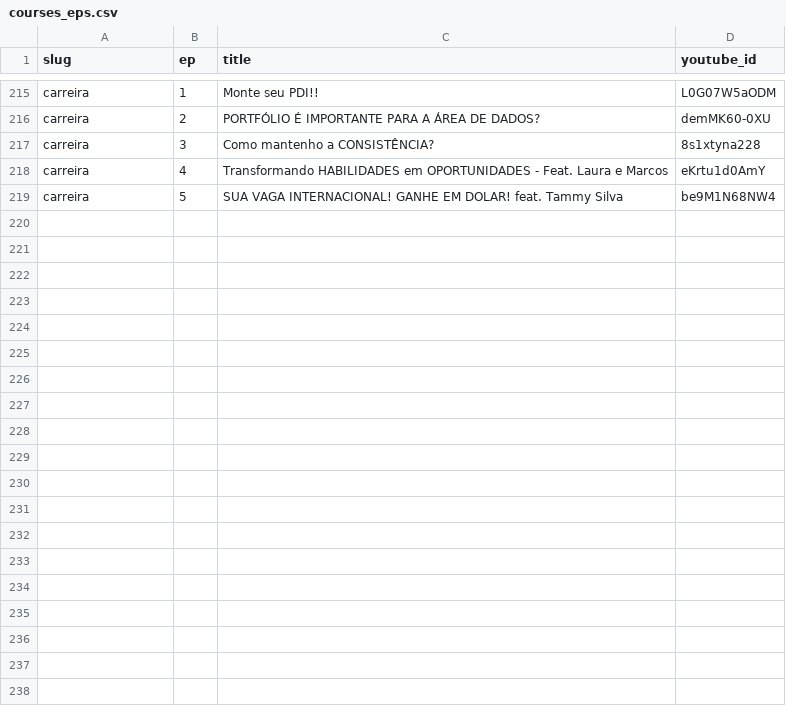
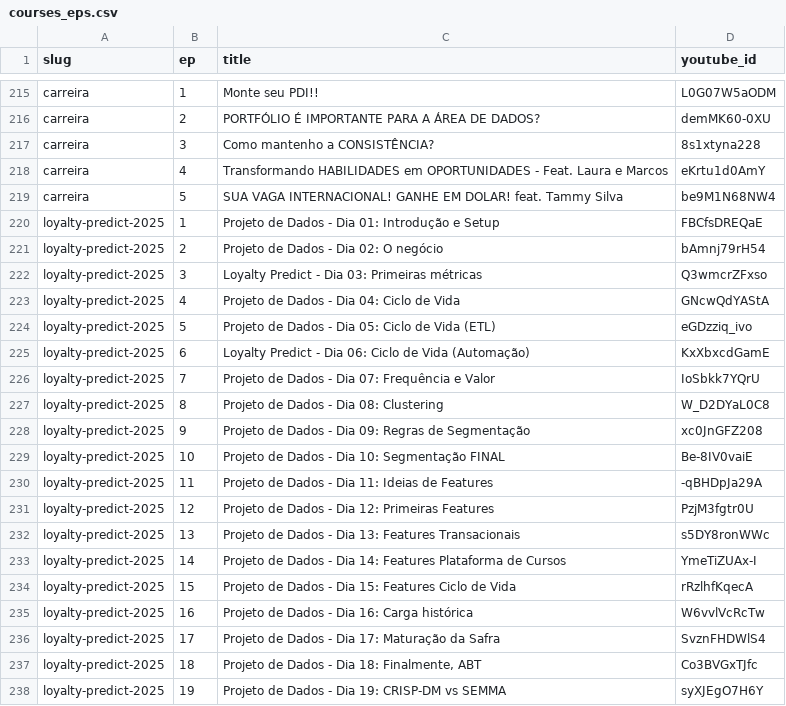
Before and after one commit to TeoMeWhy/tmw-education, a CSV file: data/courses_eps.csv, drawn as a sheet; only a part is shown, gaps mark what is left out; the diff covers the shown part only; the diff names each change by its address in the sheet, - before the commit and + after, or states it on an @@ line.

Commit message:
feat: novo curso

```diff
--- a/data/courses_eps.csv
+++ b/data/courses_eps.csv
+row 220: loyalty-predict-2025 | 1 | Projeto de Dados - Dia 01: Introdução e Setup | FBCfsDREQaE
+row 221: loyalty-predict-2025 | 2 | Projeto de Dados - Dia 02: O negócio | bAmnj79rH54
+row 222: loyalty-predict-2025 | 3 | Loyalty Predict - Dia 03: Primeiras métricas | Q3wmcrZFxso
+row 223: loyalty-predict-2025 | 4 | Projeto de Dados - Dia 04: Ciclo de Vida | GNcwQdYAStA
+row 224: loyalty-predict-2025 | 5 | Projeto de Dados - Dia 05: Ciclo de Vida (ETL) | eGDzziq_ivo
+row 225: loyalty-predict-2025 | 6 | Loyalty Predict - Dia 06: Ciclo de Vida (Automação) | KxXbxcdGamE
+row 226: loyalty-predict-2025 | 7 | Projeto de Dados - Dia 07: Frequência e Valor | IoSbkk7YQrU
+row 227: loyalty-predict-2025 | 8 | Projeto de Dados - Dia 08: Clustering | W_D2DYaL0C8
+row 228: loyalty-predict-2025 | 9 | Projeto de Dados - Dia 09: Regras de Segmentação | xc0JnGFZ208
+row 229: loyalty-predict-2025 | 10 | Projeto de Dados - Dia 10: Segmentação FINAL | Be-8IV0vaiE
+row 230: loyalty-predict-2025 | 11 | Projeto de Dados - Dia 11: Ideias de Features | -qBHDpJa29A
+row 231: loyalty-predict-2025 | 12 | Projeto de Dados - Dia 12: Primeiras Features | PzjM3fgtr0U
+row 232: loyalty-predict-2025 | 13 | Projeto de Dados - Dia 13: Features Transacionais | s5DY8ronWWc
+row 233: loyalty-predict-2025 | 14 | Projeto de Dados - Dia 14: Features Plataforma de Cursos | YmeTiZUAx-I
+row 234: loyalty-predict-2025 | 15 | Projeto de Dados - Dia 15: Features Ciclo de Vida | rRzlhfKqecA
+row 235: loyalty-predict-2025 | 16 | Projeto de Dados - Dia 16: Carga histórica | W6vvlVcRcTw
+row 236: loyalty-predict-2025 | 17 | Projeto de Dados - Dia 17: Maturação da Safra | SvznFHDWlS4
+row 237: loyalty-predict-2025 | 18 | Projeto de Dados - Dia 18: Finalmente, ABT | Co3BVGxTJfc
+row 238: loyalty-predict-2025 | 19 | Projeto de Dados - Dia 19: CRISP-DM vs SEMMA | syXJEgO7H6Y
```
Also changed, not shown: 12 added rows elsewhere in this file, data/courses.csv, 1 other file.
